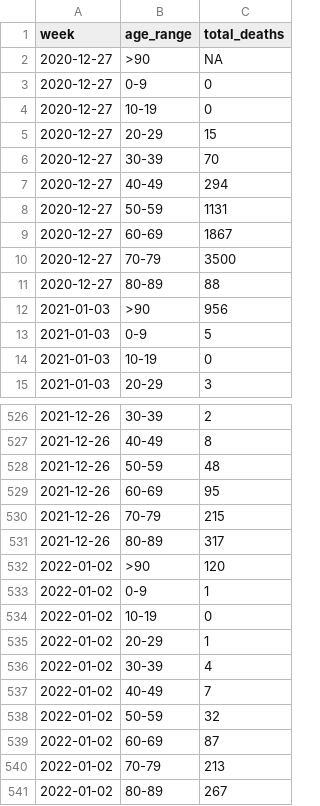
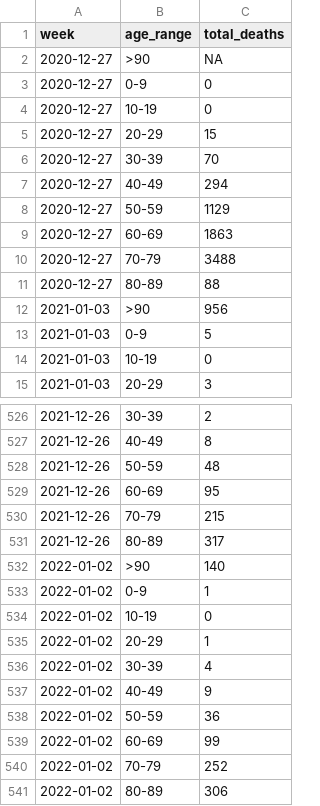
Before and after one commit to lvegro/iss-decessi-eta, a CSV file: data/data1.csv, drawn as a sheet; only a part is shown, gaps mark what is left out.

```diff
--- a/data/data1.csv
+++ b/data/data1.csv
@@ -7,5 +7,5 @@ week,age_range,total_deaths
 2020-12-27,40-49,294
-2020-12-27,50-59,1131
-2020-12-27,60-69,1867
-2020-12-27,70-79,3500
+2020-12-27,50-59,1129
+2020-12-27,60-69,1863
+2020-12-27,70-79,3488
 2020-12-27,80-89,88
@@ -531,3 +531,3 @@ week,age_range,total_deaths
 2021-12-26,80-89,317
-2022-01-02,>90,120
+2022-01-02,>90,140
 2022-01-02,0-9,1
@@ -536,6 +536,6 @@ week,age_range,total_deaths
 2022-01-02,30-39,4
-2022-01-02,40-49,7
-2022-01-02,50-59,32
-2022-01-02,60-69,87
-2022-01-02,70-79,213
-2022-01-02,80-89,267
+2022-01-02,40-49,9
+2022-01-02,50-59,36
+2022-01-02,60-69,99
+2022-01-02,70-79,252
+2022-01-02,80-89,306
```
